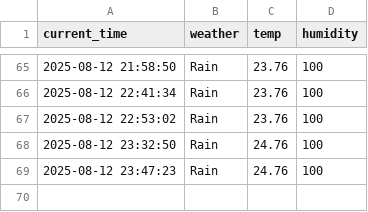
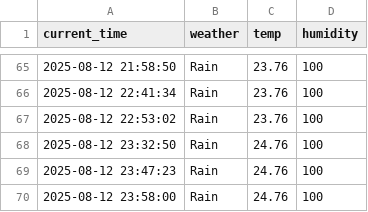
Before and after one commit to DongGwan0505/weather, a CSV file: seoul_weather.csv, drawn as a sheet; only a part is shown, gaps mark what is left out; the diff names each change by its address in the sheet, - before the commit and + after, or states it on an @@ line.

```diff
--- a/seoul_weather.csv
+++ b/seoul_weather.csv
+row 70: 2025-08-12 23:58:00 | Rain | 24.76 | 100
```
